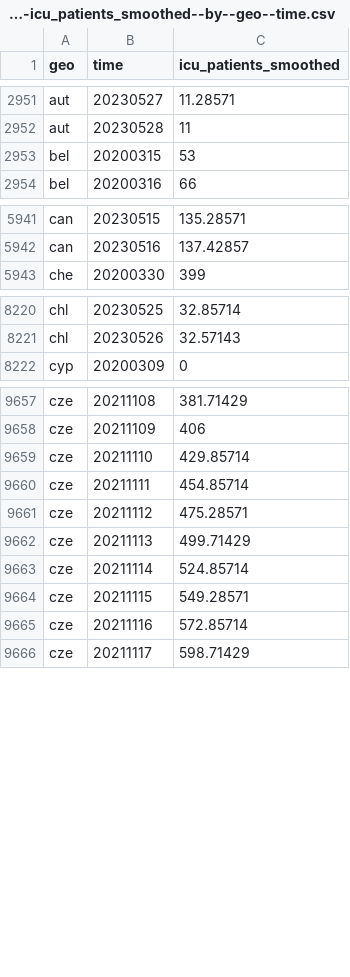
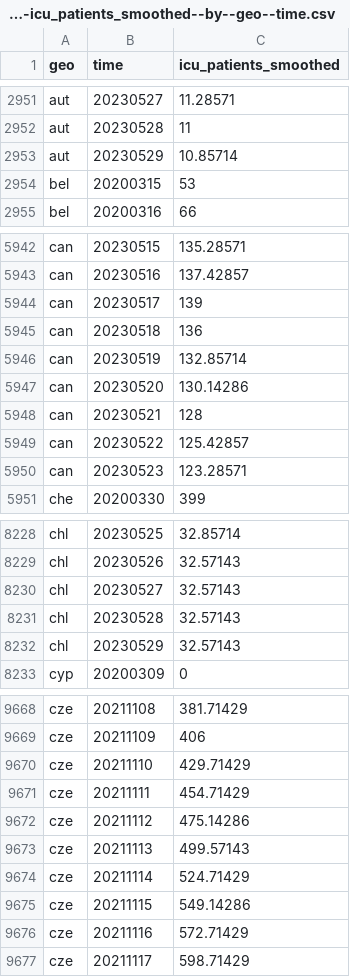
Before and after one commit to open-numbers/ddf--open_numbers--owid_covid_19, a CSV file: ddf--datapoints--icu_patients_smoothed--by--geo--time.csv, drawn as a sheet; only a part is shown, gaps mark what is left out; the diff covers the shown part only.

```diff
--- a/ddf--datapoints--icu_patients_smoothed--by--geo--time.csv
+++ b/ddf--datapoints--icu_patients_smoothed--by--geo--time.csv
@@ -2952,2 +2952,3 @@ aut,20230527,11.28571
 aut,20230528,11
+aut,20230529,10.85714
 bel,20200315,53
@@ -5942,2 +5943,9 @@ can,20230515,135.28571
 can,20230516,137.42857
+can,20230517,139
+can,20230518,136
+can,20230519,132.85714
+can,20230520,130.14286
+can,20230521,128
+can,20230522,125.42857
+can,20230523,123.28571
 che,20200330,399
@@ -8221,2 +8229,5 @@ chl,20230525,32.85714
 chl,20230526,32.57143
+chl,20230527,32.57143
+chl,20230528,32.57143
+chl,20230529,32.57143
 cyp,20200309,0
@@ -9658,9 +9669,9 @@ cze,20211108,381.71429
 cze,20211109,406
-cze,20211110,429.85714
-cze,20211111,454.85714
-cze,20211112,475.28571
-cze,20211113,499.71429
-cze,20211114,524.85714
-cze,20211115,549.28571
-cze,20211116,572.85714
+cze,20211110,429.71429
+cze,20211111,454.71429
+cze,20211112,475.14286
+cze,20211113,499.57143
+cze,20211114,524.71429
+cze,20211115,549.14286
+cze,20211116,572.71429
 cze,20211117,598.71429
```
Also changed, not shown: 4 added rows and 26 edited cells elsewhere in this file, ddf--datapoints--hosp_patients_smoothed--by--geo--time.csv, ddf--datapoints--people_fully_vaccinated_per_hundred--by--geo--time.csv, 55 other files.
